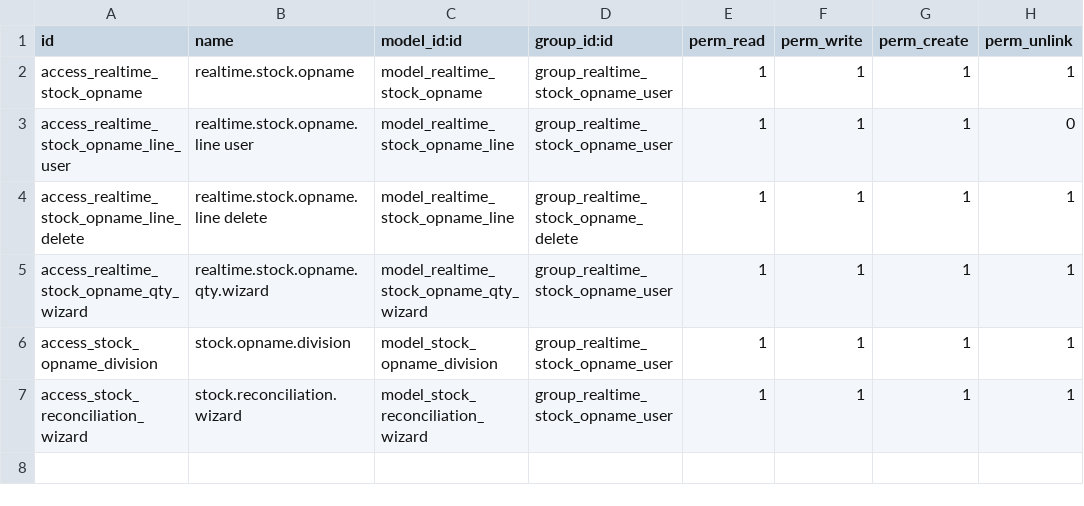
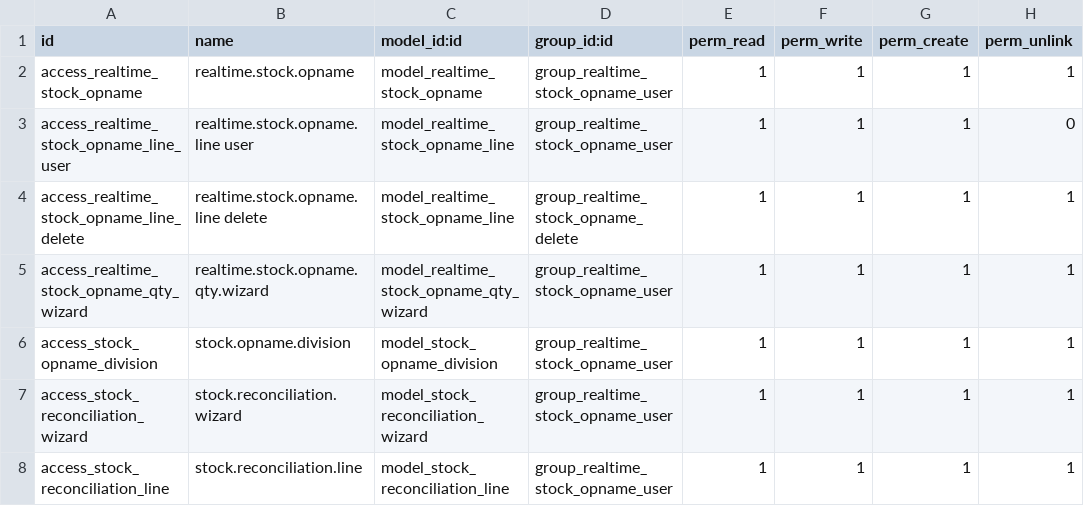
Before and after one commit to muttuhendra-debug/odoo15_realtime_stock_opname, a CSV file: realtime_stock_opname/security/ir.model.access.csv, drawn as a sheet; the diff names each change by its address in the sheet, - before the commit and + after, or states it on an @@ line.

```diff
--- a/realtime_stock_opname/security/ir.model.access.csv
+++ b/realtime_stock_opname/security/ir.model.access.csv
+row 8: access_stock_reconciliation_line | stock.reconciliation.line | model_stock_reconciliation_line | group_realtime_stock_opname_user | 1 | 1 | 1 | 1
```
Also changed, not shown: 4 other files.
